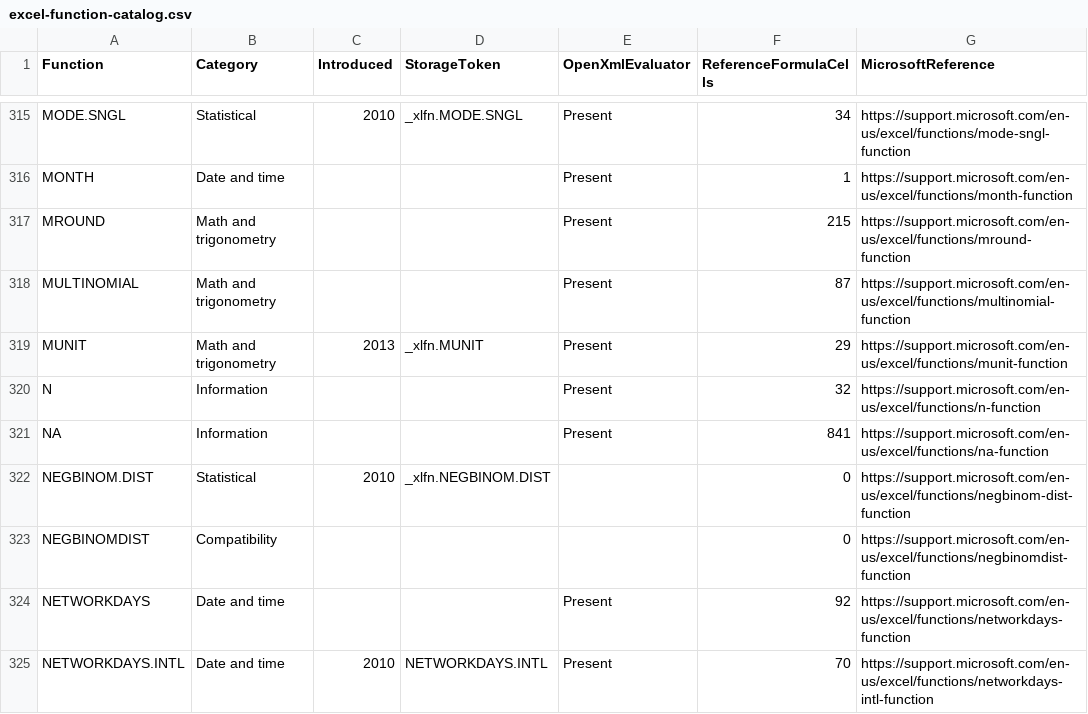
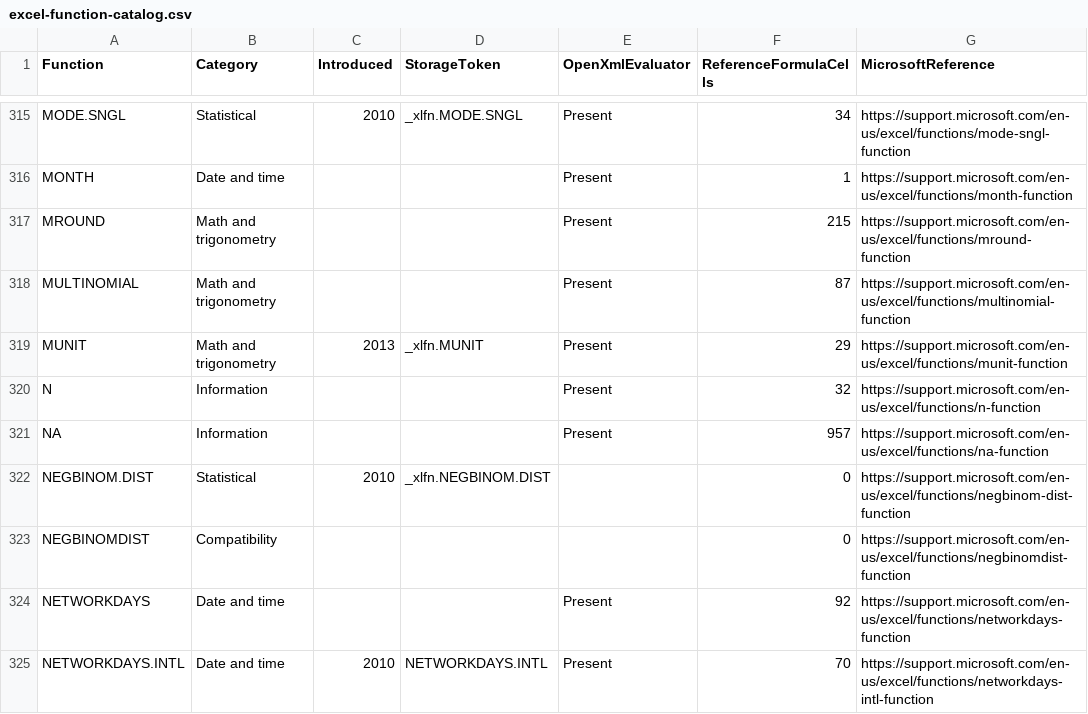
Before and after one commit to CompuMasterGmbH/CompuMaster.Excel, a CSV file: tools/excel-function-catalog.csv, drawn as a sheet; only a part is shown, gaps mark what is left out; the diff covers the shown part only.

Commit message:
Calculate Excel depreciation and interest-rate conversions

```diff
--- a/tools/excel-function-catalog.csv
+++ b/tools/excel-function-catalog.csv
@@ -320,3 +320,3 @@
 "N","Information","","","Present","32","https://support.microsoft.com/en-us/excel/functions/n-function"
-"NA","Information","","","Present","841","https://support.microsoft.com/en-us/excel/functions/na-function"
+"NA","Information","","","Present","957","https://support.microsoft.com/en-us/excel/functions/na-function"
 "NEGBINOM.DIST","Statistical","2010","_xlfn.NEGBINOM.DIST","","0","https://support.microsoft.com/en-us/excel/functions/negbinom-dist-function"
```
Also changed, not shown: 16 edited cells elsewhere in this file, 7 other files.
